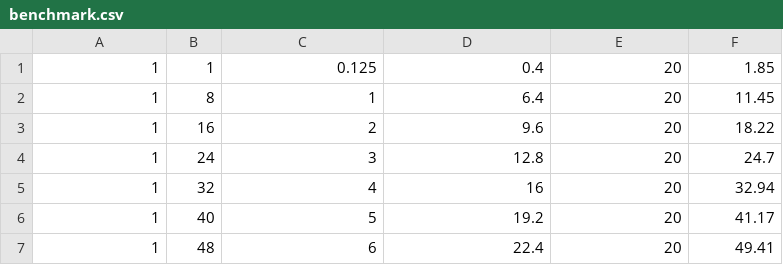
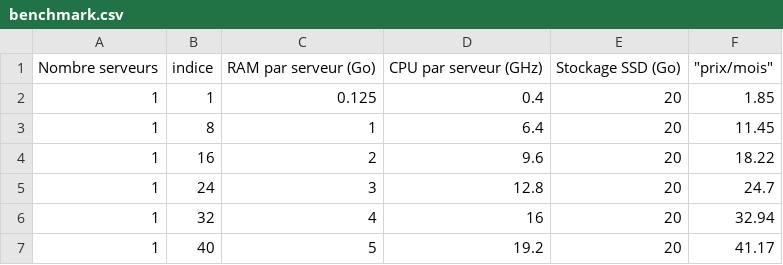
Before and after one commit to jakjoud/deep_learning, a CSV file: benchmark.csv, drawn as a sheet; only a part is shown; the shorter side is filled out with more unchanged rows; the diff names each change by its address in the sheet, - before the commit and + after, or states it on an @@ line.

Commit message:
Update benchmark.csv

```diff
--- a/benchmark.csv
+++ b/benchmark.csv
+row 1: Nombre serveurs | indice | RAM par serveur (Go) | CPU par serveur (GHz) | Stockage SSD (Go) | "prix/mois"
```
